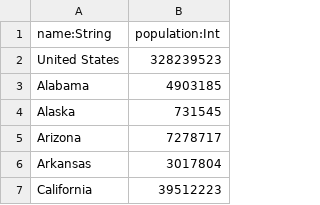
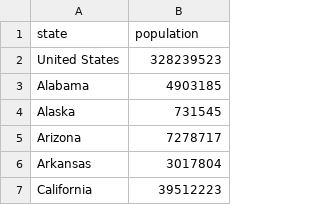
Before and after one commit to rkdavidson/covid-19-data, a CSV file: processed/us-state-populations.csv, drawn as a sheet; only a part is shown.

Commit message:
Processed latest data

```diff
--- a/processed/us-state-populations.csv
+++ b/processed/us-state-populations.csv
@@ -1,2 +1,2 @@
-name:String,population:Int
+state,population
 United States,328239523
```
Also changed, not shown: 1 other file.
